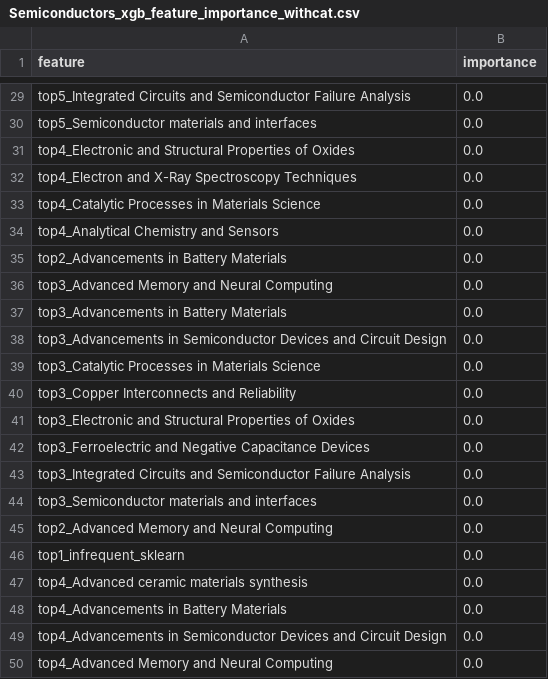
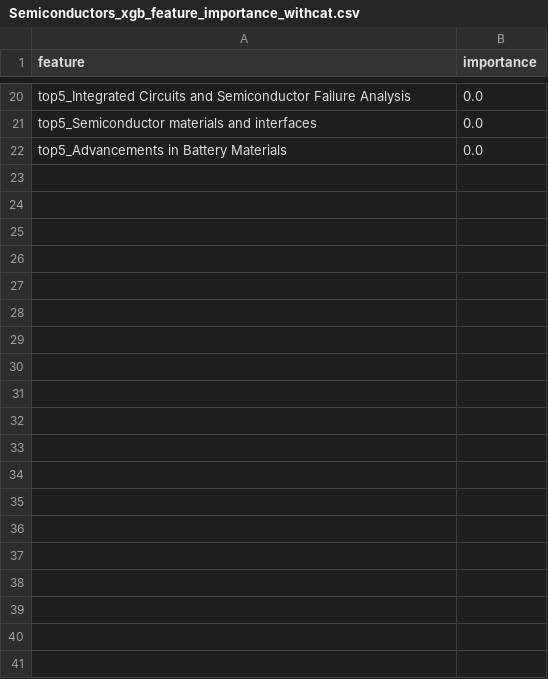
Before and after one commit to HaileyXue/publication_stock_price_prediction, a CSV file: data/reports/models/Semiconductors_xgb_feature_importance_withcat.csv, drawn as a sheet; only a part is shown, gaps mark what is left out; the diff covers the shown part only.

```diff
--- a/data/reports/models/Semiconductors_xgb_feature_importance_withcat.csv
+++ b/data/reports/models/Semiconductors_xgb_feature_importance_withcat.csv
@@ -30,21 +21,2 @@ top5_Integrated Circuits and Semiconductor Failure Analysis,0.0
 top5_Semiconductor materials and interfaces,0.0
-top4_Electronic and Structural Properties of Oxides,0.0
-top4_Electron and X-Ray Spectroscopy Techniques,0.0
-top4_Catalytic Processes in Materials Science,0.0
-top4_Analytical Chemistry and Sensors,0.0
-top2_Advancements in Battery Materials,0.0
-top3_Advanced Memory and Neural Computing,0.0
-top3_Advancements in Battery Materials,0.0
-top3_Advancements in Semiconductor Devices and Circuit Design,0.0
-top3_Catalytic Processes in Materials Science,0.0
-top3_Copper Interconnects and Reliability,0.0
-top3_Electronic and Structural Properties of Oxides,0.0
-top3_Ferroelectric and Negative Capacitance Devices,0.0
-top3_Integrated Circuits and Semiconductor Failure Analysis,0.0
-top3_Semiconductor materials and interfaces,0.0
-top2_Advanced Memory and Neural Computing,0.0
-top1_infrequent_sklearn,0.0
-top4_Advanced ceramic materials synthesis,0.0
-top4_Advancements in Battery Materials,0.0
-top4_Advancements in Semiconductor Devices and Circuit Design,0.0
-top4_Advanced Memory and Neural Computing,0.0
+top5_Advancements in Battery Materials,0.0
```
Also changed, not shown: 1 added row, 10 removed rows, 2 moved rows and 7 edited cells elsewhere in this file, data/reports/models/Semiconductors_logit_feature_importance_withcat.csv, data/reports/models/Semiconductors_rf_feature_importance_withcat.csv, 49 other files.
